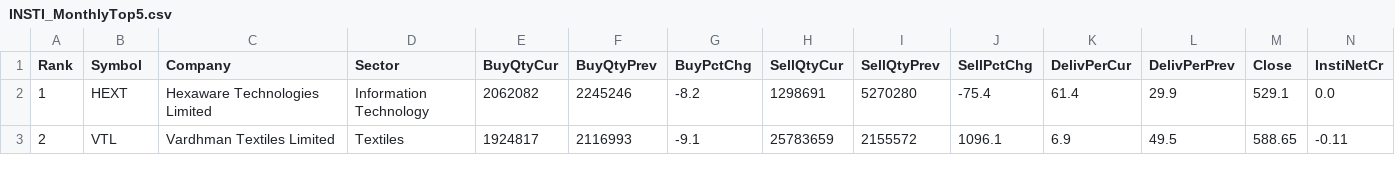
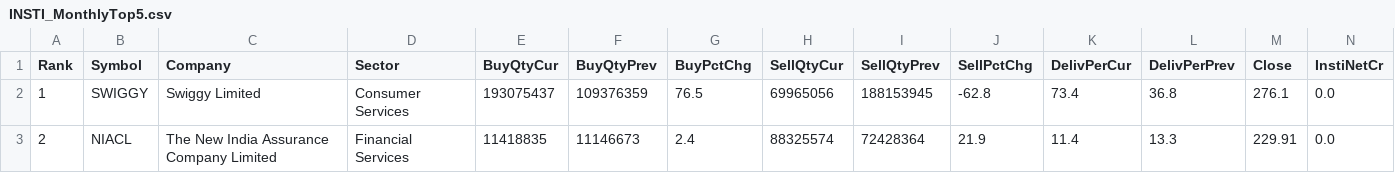
Before and after one commit to heartaltafhussain-lgtm/insti-tracker, a CSV file: INSTI_MonthlyTop5.csv, drawn as a sheet; only a part is shown; the diff covers the shown part only; the diff names each change by its address in the sheet, - before the commit and + after, or states it on an @@ line.

```diff
--- a/INSTI_MonthlyTop5.csv
+++ b/INSTI_MonthlyTop5.csv
-B2 (Symbol): HEXT
+B2 (Symbol): SWIGGY
-C2 (Company): Hexaware Technologies Limited
+C2 (Company): Swiggy Limited
-D2 (Sector): Information Technology
+D2 (Sector): Consumer Services
-E2 (BuyQtyCur): 2062082
+E2 (BuyQtyCur): 193075437
-F2 (BuyQtyPrev): 2245246
+F2 (BuyQtyPrev): 109376359
-G2 (BuyPctChg): -8.2
+G2 (BuyPctChg): 76.5
-H2 (SellQtyCur): 1298691
+H2 (SellQtyCur): 69965056
-I2 (SellQtyPrev): 5270280
+I2 (SellQtyPrev): 188153945
-J2 (SellPctChg): -75.4
+J2 (SellPctChg): -62.8
-K2 (DelivPerCur): 61.4
+K2 (DelivPerCur): 73.4
-L2 (DelivPerPrev): 29.9
+L2 (DelivPerPrev): 36.8
-M2 (Close): 529.1
+M2 (Close): 276.1
-B3 (Symbol): VTL
+B3 (Symbol): NIACL
-C3 (Company): Vardhman Textiles Limited
+C3 (Company): The New India Assurance Company Limited
-D3 (Sector): Textiles
+D3 (Sector): Financial Services
-E3 (BuyQtyCur): 1924817
+E3 (BuyQtyCur): 11418835
-F3 (BuyQtyPrev): 2116993
+F3 (BuyQtyPrev): 11146673
-G3 (BuyPctChg): -9.1
+G3 (BuyPctChg): 2.4
-H3 (SellQtyCur): 25783659
+H3 (SellQtyCur): 88325574
-I3 (SellQtyPrev): 2155572
+I3 (SellQtyPrev): 72428364
-J3 (SellPctChg): 1096.1
+J3 (SellPctChg): 21.9
-K3 (DelivPerCur): 6.9
+K3 (DelivPerCur): 11.4
-L3 (DelivPerPrev): 49.5
+L3 (DelivPerPrev): 13.3
-M3 (Close): 588.65
+M3 (Close): 229.91
-N3 (InstiNetCr): -0.11
+N3 (InstiNetCr): 0.0
```
Also changed, not shown: 39 edited cells elsewhere in this file, INSTI_FortnightlyTop5.csv, INSTI_WeeklyTop5.csv, 4 other files.
